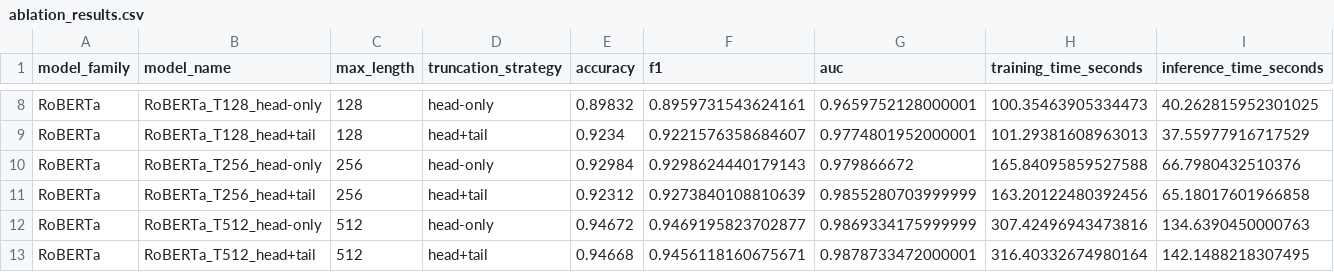
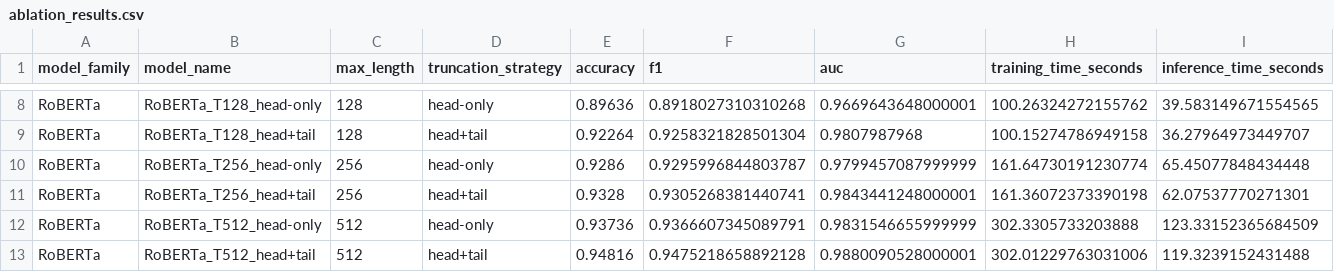
Before and after one commit to Ratpitalism/DS6050-imdb_sentiment, a CSV file: project_outputs/tables/ablation_results.csv, drawn as a sheet; only a part is shown, gaps mark what is left out; the diff covers the shown part only; the diff names each change by its address in the sheet, - before the commit and + after, or states it on an @@ line.

```diff
--- a/project_outputs/tables/ablation_results.csv
+++ b/project_outputs/tables/ablation_results.csv
-E8 (accuracy): 0.89832
+E8 (accuracy): 0.89636
-F8 (f1): 0.8959731543624161
+F8 (f1): 0.8918027310310268
-G8 (auc): 0.9659752128000001
+G8 (auc): 0.9669643648000001
-H8 (training_time_seconds): 100.35463905334473
+H8 (training_time_seconds): 100.26324272155762
-I8 (inference_time_seconds): 40.262815952301025
+I8 (inference_time_seconds): 39.583149671554565
-E9 (accuracy): 0.9234
+E9 (accuracy): 0.92264
-F9 (f1): 0.9221576358684607
+F9 (f1): 0.9258321828501304
-G9 (auc): 0.9774801952000001
+G9 (auc): 0.9807987968
-H9 (training_time_seconds): 101.29381608963013
+H9 (training_time_seconds): 100.15274786949158
-I9 (inference_time_seconds): 37.55977916717529
+I9 (inference_time_seconds): 36.27964973449707
-E10 (accuracy): 0.92984
+E10 (accuracy): 0.9286
-F10 (f1): 0.9298624440179143
+F10 (f1): 0.9295996844803787
-G10 (auc): 0.979866672
+G10 (auc): 0.9799457087999999
-H10 (training_time_seconds): 165.84095859527588
+H10 (training_time_seconds): 161.64730191230774
-I10 (inference_time_seconds): 66.7980432510376
+I10 (inference_time_seconds): 65.45077848434448
-E11 (accuracy): 0.92312
+E11 (accuracy): 0.9328
-F11 (f1): 0.9273840108810639
+F11 (f1): 0.9305268381440741
-G11 (auc): 0.9855280703999999
+G11 (auc): 0.9843441248000001
-H11 (training_time_seconds): 163.20122480392456
+H11 (training_time_seconds): 161.36072373390198
-I11 (inference_time_seconds): 65.18017601966858
+I11 (inference_time_seconds): 62.07537770271301
-E12 (accuracy): 0.94672
+E12 (accuracy): 0.93736
-F12 (f1): 0.9469195823702877
+F12 (f1): 0.9366607345089791
-G12 (auc): 0.9869334175999999
+G12 (auc): 0.9831546655999999
-H12 (training_time_seconds): 307.42496943473816
+H12 (training_time_seconds): 302.3305733203888
-I12 (inference_time_seconds): 134.6390450000763
+I12 (inference_time_seconds): 123.33152365684509
-E13 (accuracy): 0.94668
+E13 (accuracy): 0.94816
-F13 (f1): 0.9456118160675671
+F13 (f1): 0.9475218658892128
-G13 (auc): 0.9878733472000001
+G13 (auc): 0.9880090528000001
-H13 (training_time_seconds): 316.40332674980164
+H13 (training_time_seconds): 302.01229763031006
-I13 (inference_time_seconds): 142.1488218307495
+I13 (inference_time_seconds): 119.3239152431488
```
Also changed, not shown: 30 edited cells elsewhere in this file, project_outputs/report_tables/bilstm_ablation_table.csv, project_outputs/report_tables/overall_test_table.csv, 49 other files.
